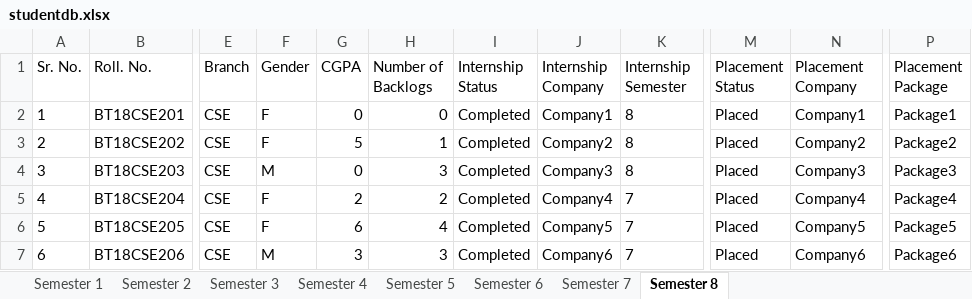
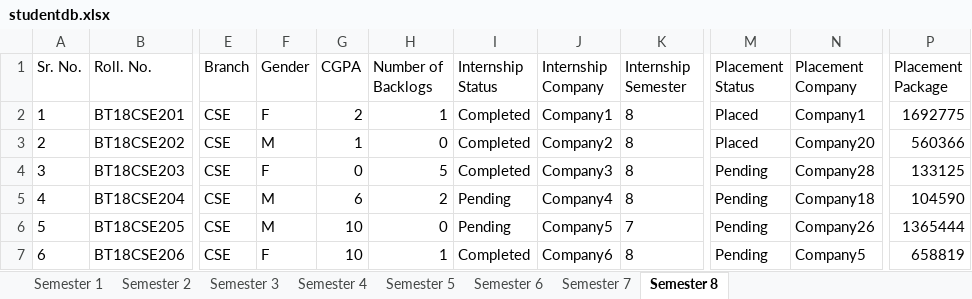
Before and after one commit to Aa-kash-roy/TNP-Automation, an Excel workbook: studentdb.xlsx, sheet Semester 8, drawn as a sheet; only a part is shown, gaps mark what is left out; values as stored, in another font and other column widths than the file's, no borders; the diff covers the shown part only; the diff names each change by its address in the sheet, - before the commit and + after, or states it on an @@ line.

```diff
--- a/studentdb.xlsx (sheet Semester 8)
+++ b/studentdb.xlsx (sheet Semester 8)
-G2 (CGPA): 0
+G2 (CGPA): 2
-H2 (Number of Backlogs): 0
+H2 (Number of Backlogs): 1
-P2 (Placement Package): Package1
+P2 (Placement Package): 1692775
-F3 (Gender): F
+F3 (Gender): M
-G3 (CGPA): 5
+G3 (CGPA): 1
-H3 (Number of Backlogs): 1
+H3 (Number of Backlogs): 0
-N3 (Placement Company): Company2
+N3 (Placement Company): Company20
-P3 (Placement Package): Package2
+P3 (Placement Package): 560366
-F4 (Gender): M
+F4 (Gender): F
-H4 (Number of Backlogs): 3
+H4 (Number of Backlogs): 5
-M4:M7 (Placement Status): Placed
+M4:M7 (Placement Status): Pending
-N4 (Placement Company): Company3
+N4 (Placement Company): Company28
-P4 (Placement Package): Package3
+P4 (Placement Package): 133125
-F5:F6 (Gender): F
+F5:F6 (Gender): M
-G5 (CGPA): 2
+G5 (CGPA): 6
-I5:I6 (Internship Status): Completed
+I5:I6 (Internship Status): Pending
-K5 (Internship Semester): 7
+K5 (Internship Semester): 8
-N5 (Placement Company): Company4
+N5 (Placement Company): Company18
-P5 (Placement Package): Package4
+P5 (Placement Package): 104590
-G6 (CGPA): 6
+G6 (CGPA): 10
-H6 (Number of Backlogs): 4
+H6 (Number of Backlogs): 0
-N6 (Placement Company): Company5
+N6 (Placement Company): Company26
-P6 (Placement Package): Package5
+P6 (Placement Package): 1365444
-F7 (Gender): M
+F7 (Gender): F
-G7 (CGPA): 3
+G7 (CGPA): 10
-H7 (Number of Backlogs): 3
+H7 (Number of Backlogs): 1
-K7 (Internship Semester): 7
+K7 (Internship Semester): 8
-N7 (Placement Company): Company6
+N7 (Placement Company): Company5
-P7 (Placement Package): Package6
+P7 (Placement Package): 658819
```
Also changed, not shown: 1206 edited cells elsewhere in this sheet, sheet Semester 6, sheet Semester 4, sheet Semester 2, 5 other files.
